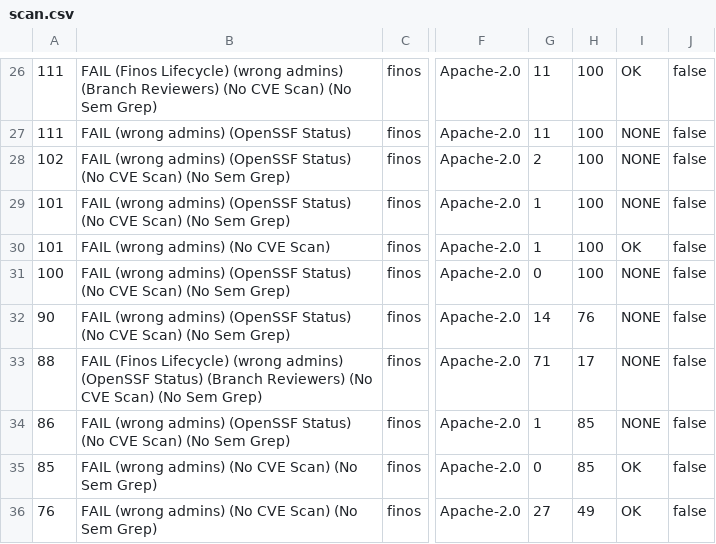
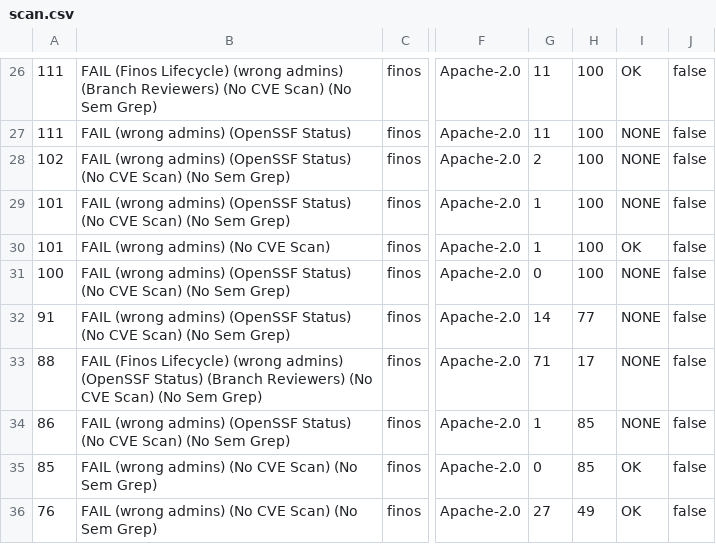
Before and after one commit to finos-labs/project-analysis, a CSV file: scan.csv, drawn as a sheet; only a part is shown, gaps mark what is left out; the diff covers the shown part only; the diff names each change by its address in the sheet, - before the commit and + after, or states it on an @@ line.

Commit message:
Landscape Scanning Generated File

```diff
--- a/scan.csv
+++ b/scan.csv
-A32: 90
+A32: 91
-H32: 76
+H32: 77
```
Also changed, not shown: 2 added rows, 2 removed rows and 25 edited cells elsewhere in this file.
